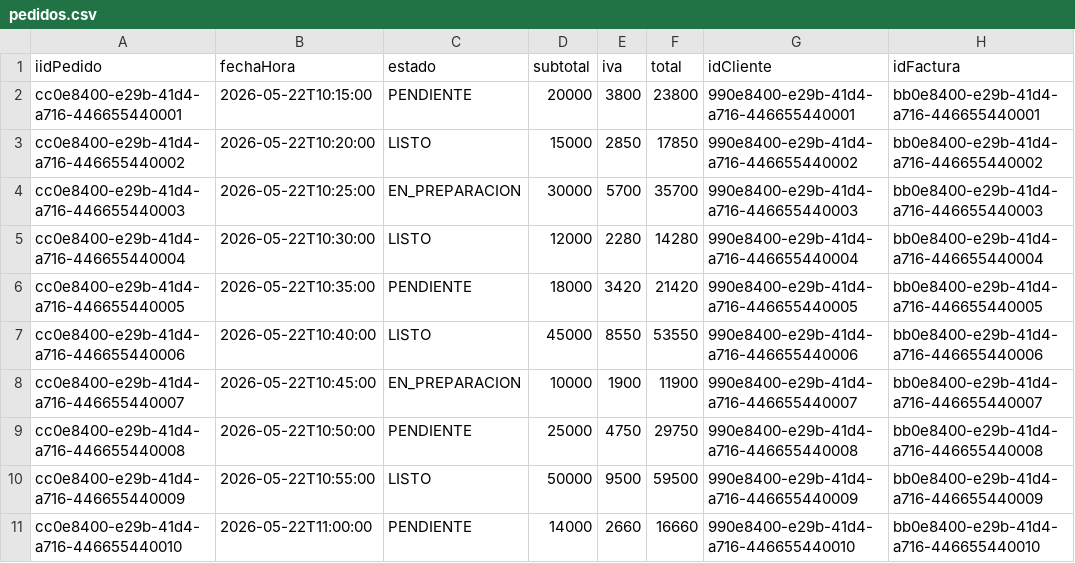
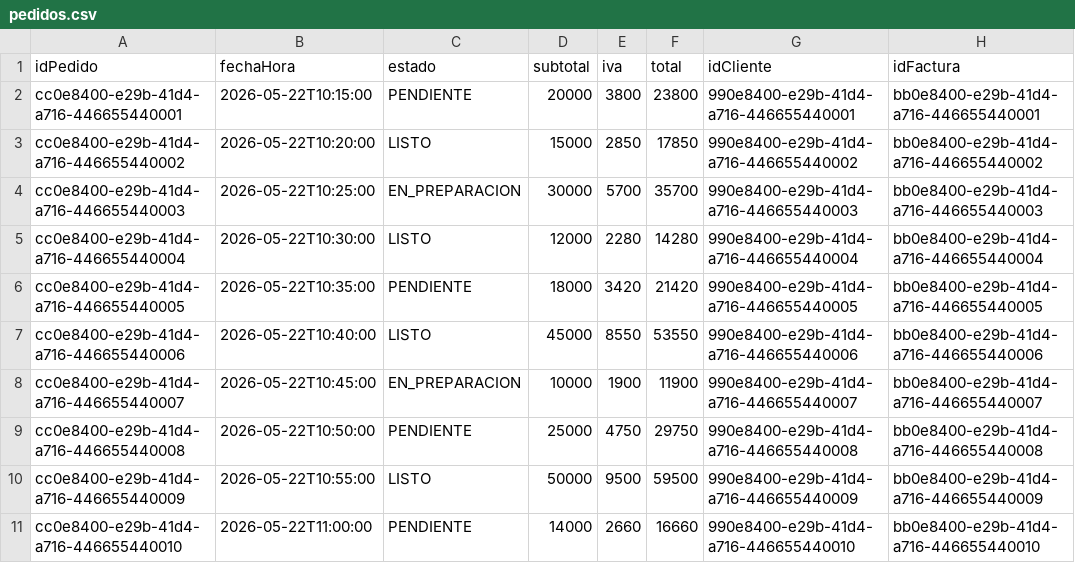
Before and after one commit to jhonconmejillas-cyber/proyecto_fastbite, a CSV file: src/main/resources/data/pedidos.csv, drawn as a sheet.

```diff
--- a/src/main/resources/data/pedidos.csv
+++ b/src/main/resources/data/pedidos.csv
@@ -1,2 +1,2 @@
-iidPedido,fechaHora,estado,subtotal,iva,total,idCliente,idFactura
+idPedido,fechaHora,estado,subtotal,iva,total,idCliente,idFactura
  cc0e8400-e29b-41d4-a716-446655440001,2026-05-22T10:15:00,PENDIENTE,20000,3800,23800,990e8400-e29b-41d4-a716-446655440001,bb0e8400-e29b-41d4-a716-446655440001
```
Also changed, not shown: 15 other files.
